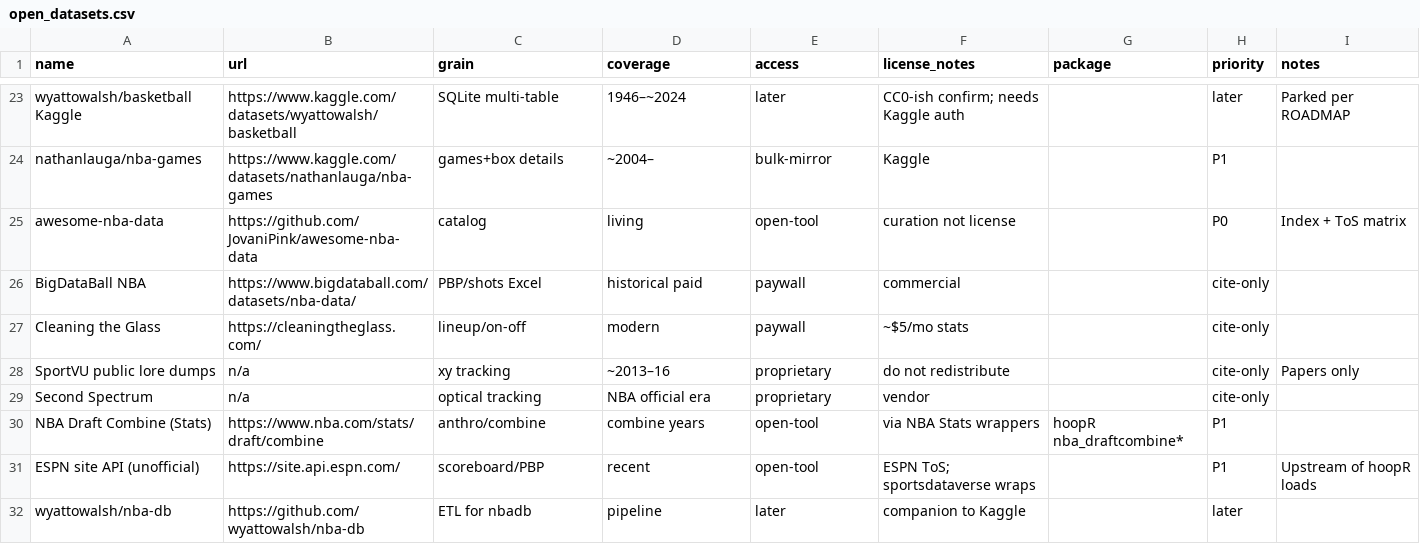
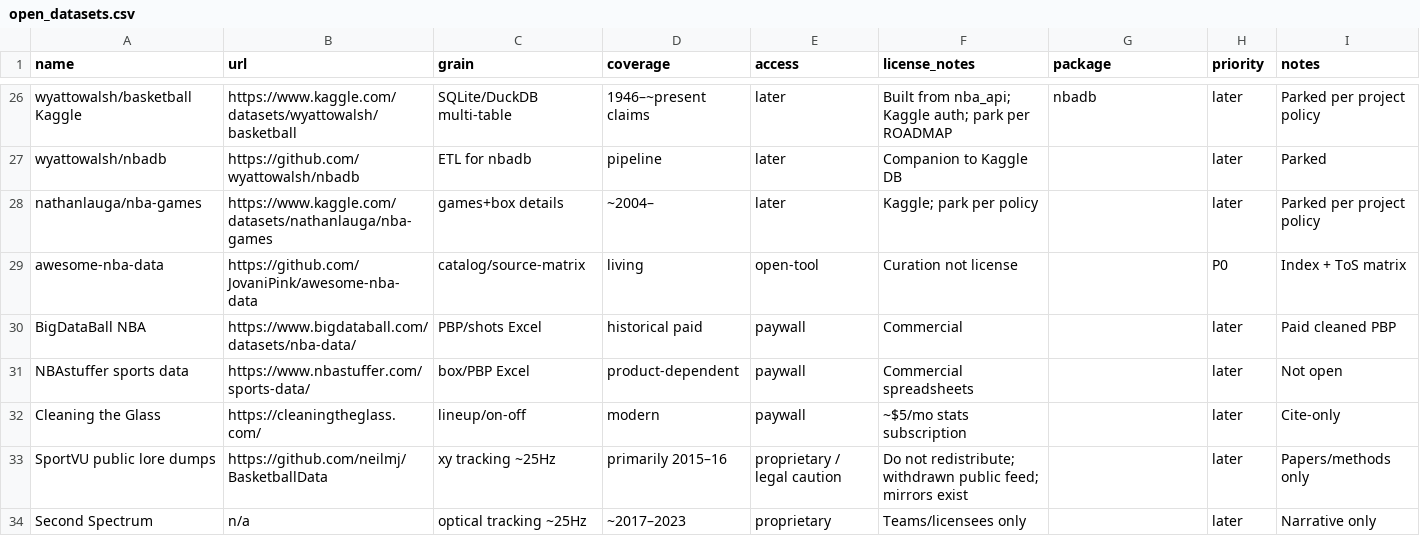
Before and after one commit to glen-w/hoops, a CSV file: docs/open_datasets.csv, drawn as a sheet; only a part is shown, gaps mark what is left out; removed rows and columns are numbered as before the commit, all else as after; the diff covers the shown part only; the diff names each change by its address in the sheet, - before the commit and + after, or states it on an @@ line.

```diff
--- a/docs/open_datasets.csv
+++ b/docs/open_datasets.csv
-C26 (grain): SQLite multi-table
+C26 (grain): SQLite/DuckDB multi-table
-D26 (coverage): 1946–~2024
+D26 (coverage): 1946–~present claims
-F26 (license_notes): CC0-ish confirm; needs Kaggle auth
+F26 (license_notes): Built from nba_api; Kaggle auth; park per ROADMAP
-G26 (package): (empty)
+G26 (package): nbadb
-I26 (notes): Parked per ROADMAP
+I26 (notes): Parked per project policy
+row 27: wyattowalsh/nbadb | https://github.com/wyattowalsh/nbadb | ETL for nbadb | pipeline | later | Companion to Kaggle DB |  | later | Parked
-E28 (access): bulk-mirror
+E28 (access): later
-F28 (license_notes): Kaggle
+F28 (license_notes): Kaggle; park per policy
-H28 (priority): P1
+H28 (priority): later
-I28 (notes): (empty)
+I28 (notes): Parked per project policy
-C29 (grain): catalog
+C29 (grain): catalog/source-matrix
-F29 (license_notes): curation not license
+F29 (license_notes): Curation not license
-F30 (license_notes): commercial
+F30 (license_notes): Commercial
-H30 (priority): cite-only
+H30 (priority): later
-I30 (notes): (empty)
+I30 (notes): Paid cleaned PBP
+row 31: NBAstuffer sports data | https://www.nbastuffer.com/sports-data/ | box/PBP Excel | product-dependent | paywall | Commercial spreadsheets |  | later | Not open
-F32 (license_notes): ~$5/mo stats
+F32 (license_notes): ~$5/mo stats subscription
-H32:H34 (priority): cite-only
+H32:H34 (priority): later
-I32 (notes): (empty)
+I32 (notes): Cite-only
-B33 (url): n/a
+B33 (url): https://github.com/neilmj/BasketballData
-C33 (grain): xy tracking
+C33 (grain): xy tracking ~25Hz
-D33 (coverage): ~2013–16
+D33 (coverage): primarily 2015–16
-E33 (access): proprietary
+E33 (access): proprietary / legal caution
-F33 (license_notes): do not redistribute
+F33 (license_notes): Do not redistribute; withdrawn public feed; mirrors exist
-I33 (notes): Papers only
+I33 (notes): Papers/methods only
-C34 (grain): optical tracking
+C34 (grain): optical tracking ~25Hz
-D34 (coverage): NBA official era
+D34 (coverage): ~2017–2023
-F34 (license_notes): vendor
+F34 (license_notes): Teams/licensees only
-I34 (notes): (empty)
+I34 (notes): Narrative only
-row 30: NBA Draft Combine (Stats) | https://www.nba.com/stats/draft/combine | anthro/combine | combine years | open-tool | via NBA Stats wrappers | hoopR nba_draftcombine* | P1
-row 31: ESPN site API (unofficial) | https://site.api.espn.com/ | scoreboard/PBP | recent | open-tool | ESPN ToS; sportsdataverse wraps |  | P1 | Upstream of hoopR loads
-row 32: wyattowalsh/nba-db | https://github.com/wyattowalsh/nba-db | ETL for nbadb | pipeline | later | companion to Kaggle |  | later
```
Also changed, not shown: 5 added rows and 62 edited cells elsewhere in this file, 2 other files.
